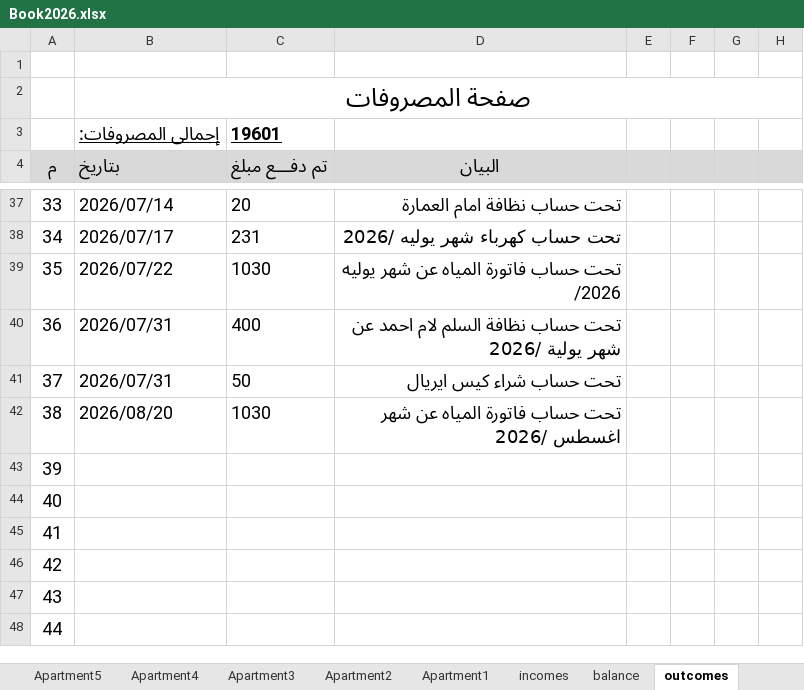
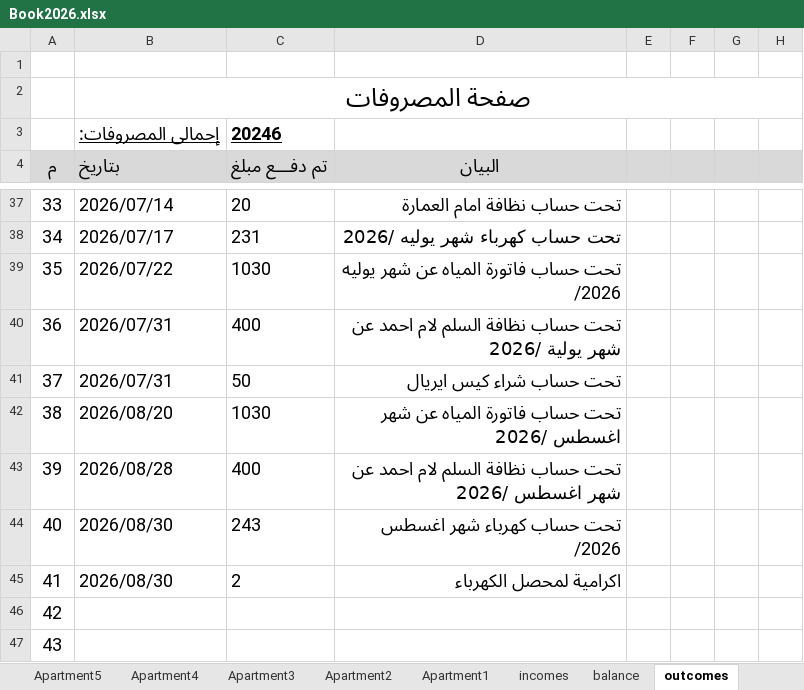
Before and after one commit to wmaa64/syana2024, an Excel workbook: Book2026.xlsx, sheet outcomes, drawn as a sheet; only a part is shown, gaps mark what is left out; the shorter side is filled out with more unchanged rows; values as stored, in another font and other column widths than the file's, no borders; the diff names each change by its address in the sheet, - before the commit and + after, or states it on an @@ line.

Commit message:
1-9-26-1

```diff
--- a/Book2026.xlsx (sheet outcomes)
+++ b/Book2026.xlsx (sheet outcomes)
-C3 (تم دفـــع مبلغ): 19601
+C3 (تم دفـــع مبلغ): 20246
-B43 (بتاريخ): (empty)
+B43 (بتاريخ): 2026/08/28
-C43 (تم دفـــع مبلغ): (empty)
+C43 (تم دفـــع مبلغ): 400
-D43 (البيان): (empty)
+D43 (البيان): تحت حساب نظافة السلم لام احمد عن شهر اغسطس /2026
-B44:B45 (بتاريخ): (empty)
+B44:B45 (بتاريخ): 2026/08/30
-C44 (تم دفـــع مبلغ): (empty)
+C44 (تم دفـــع مبلغ): 243
-D44 (البيان): (empty)
+D44 (البيان): تحت حساب كهرباء شهر اغسطس /2026
-C45 (تم دفـــع مبلغ): (empty)
+C45 (تم دفـــع مبلغ): 2
-D45 (البيان): (empty)
+D45 (البيان): اكرامية لمحصل الكهرباء
```
Also changed, not shown: sheet balance.
